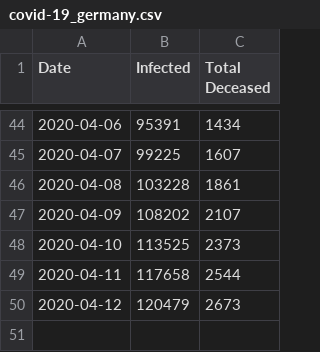
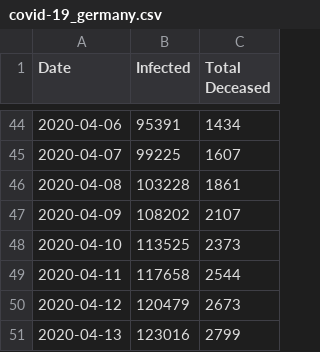
Before and after one commit to schorschie/schorschie.github.io, a CSV file: covid-19_germany.csv, drawn as a sheet; only a part is shown, gaps mark what is left out; the diff names each change by its address in the sheet, - before the commit and + after, or states it on an @@ line.

```diff
--- a/covid-19_germany.csv
+++ b/covid-19_germany.csv
+row 51: 2020-04-13 | 123016 | 2799
```
Also changed, not shown: 3 other files.
